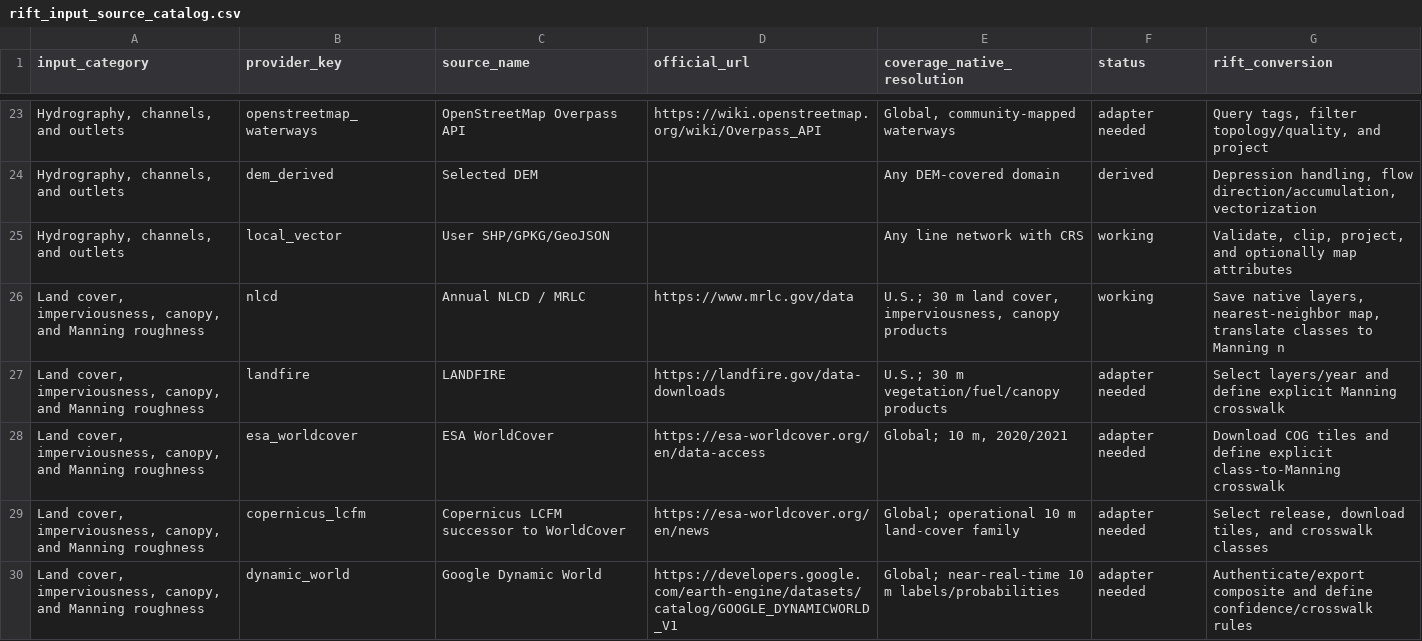
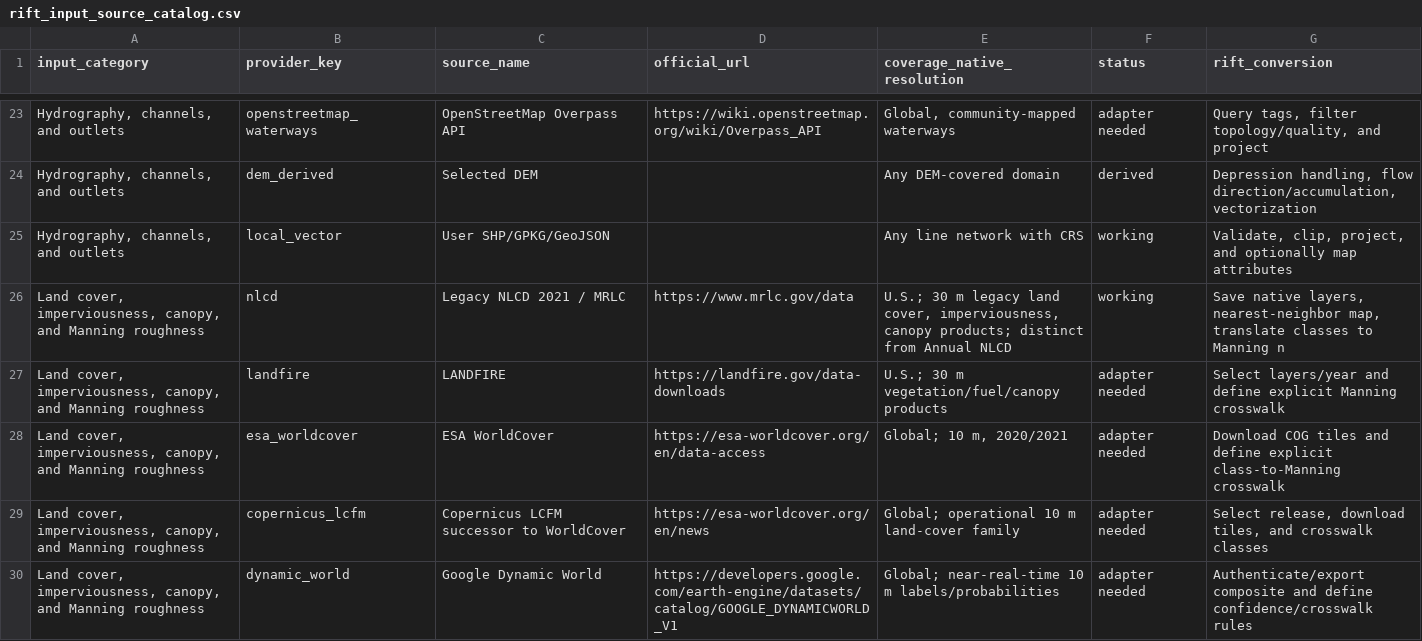
Before and after one commit to Nishat1728/WW_RIFT, a CSV file: docs/rift_input_source_catalog.csv, drawn as a sheet; only a part is shown, gaps mark what is left out; the diff names each change by its address in the sheet, - before the commit and + after, or states it on an @@ line.

Commit message:
Improve provider diagnostics and publish validated two-stage HUC12 demo

```diff
--- a/docs/rift_input_source_catalog.csv
+++ b/docs/rift_input_source_catalog.csv
-C26 (source_name): Annual NLCD / MRLC
+C26 (source_name): Legacy NLCD 2021 / MRLC
-E26 (coverage_native_resolution): …30 m land cover, imperviousness, canopy products
+E26 (coverage_native_resolution): …30 m legacy land cover, imperviousness, canopy products; distinct from Annual NLCD
```
Also changed, not shown: 31 other files.
